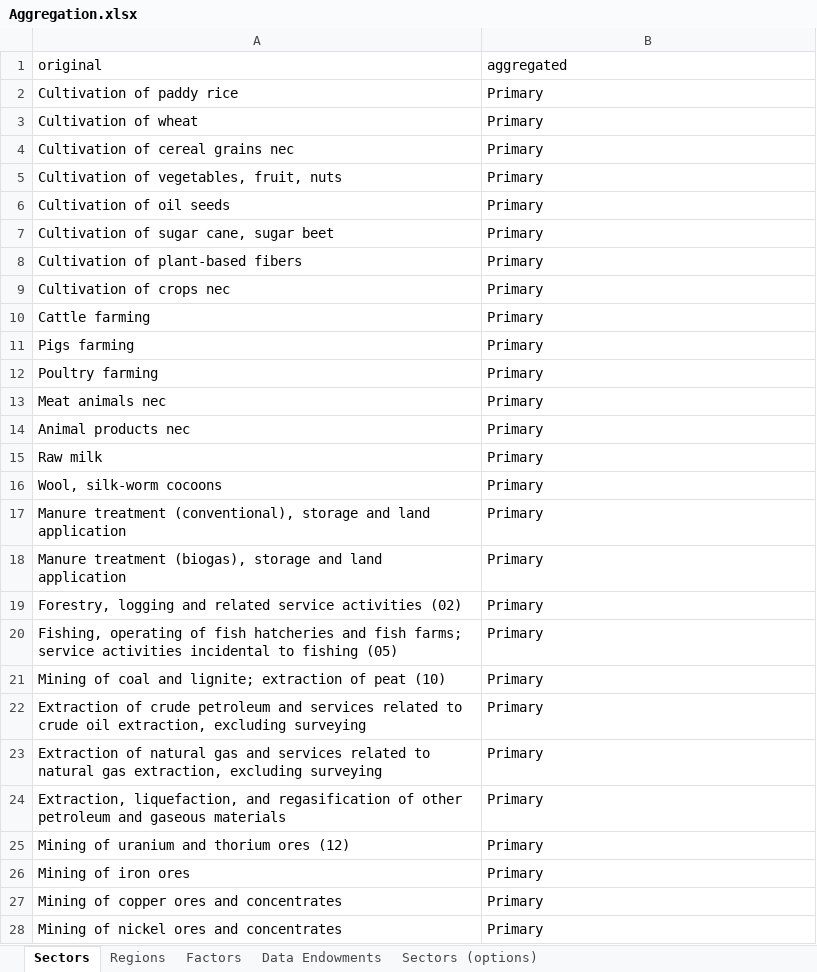
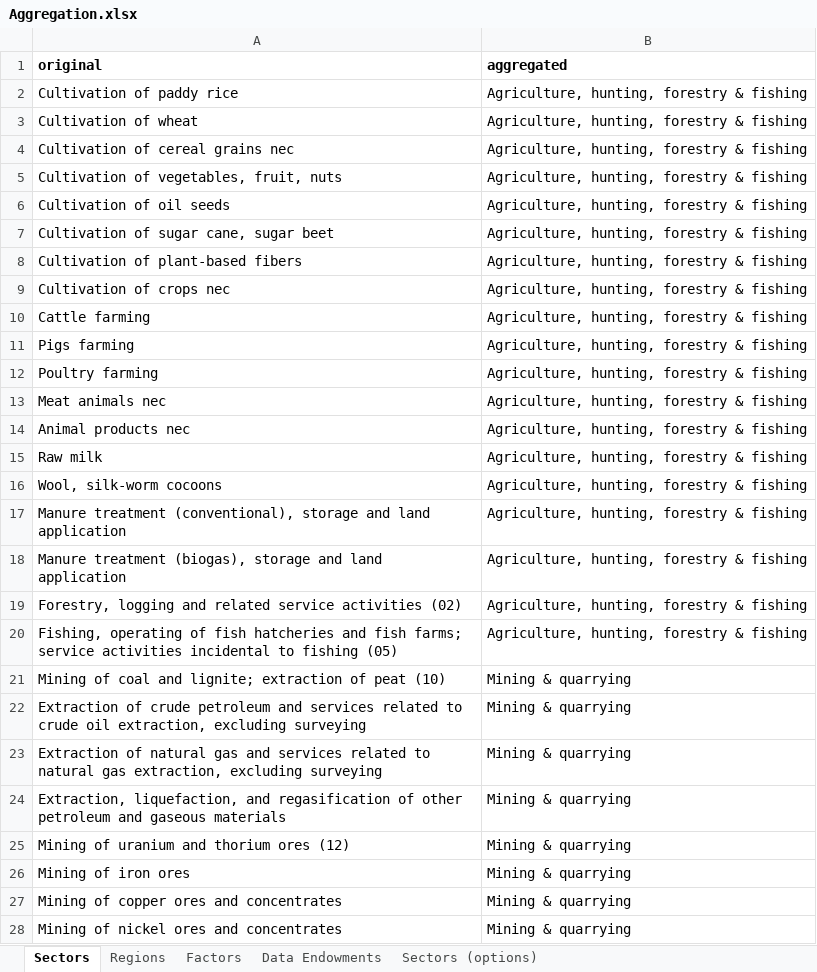
Before and after one commit to nigolred/pywtm, an Excel workbook: Inputs/Aggregation.xlsx, sheet Sectors, drawn as a sheet; only a part is shown; values as stored, in another font and other column widths than the file's, no borders; the diff covers the shown part only; the diff names each change by its address in the sheet, - before the commit and + after, or states it on an @@ line.

```diff
--- a/Inputs/Aggregation.xlsx (sheet Sectors)
+++ b/Inputs/Aggregation.xlsx (sheet Sectors)
-A1:B1 bold: off
+A1:B1 bold: on
-B2:B20 (aggregated): Primary
+B2:B20 (aggregated): Agriculture, hunting, forestry & fishing
-B21:B28 (aggregated): Primary
+B21:B28 (aggregated): Mining & quarrying
```
Also changed, not shown: 136 edited cells elsewhere in this sheet, sheet Sectors (options), sheet Factors, sheet Regions, Inputs/WTM_Inputs.xlsx, 6 other files.
